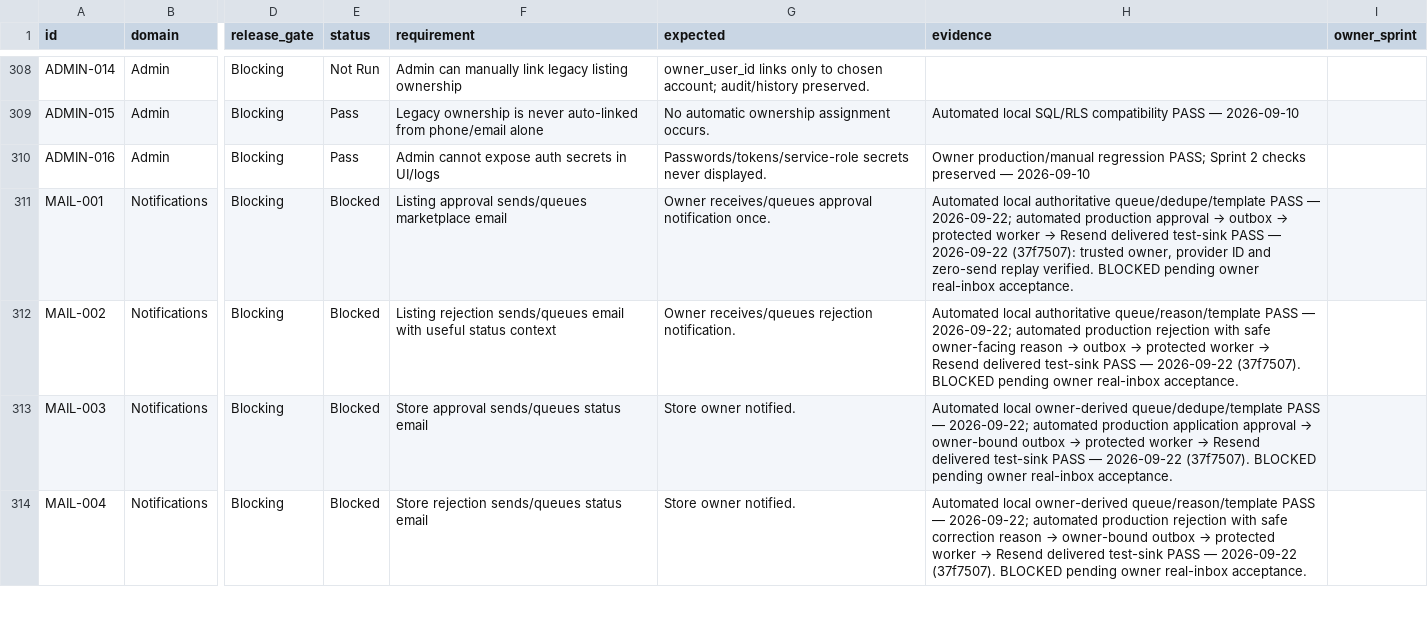
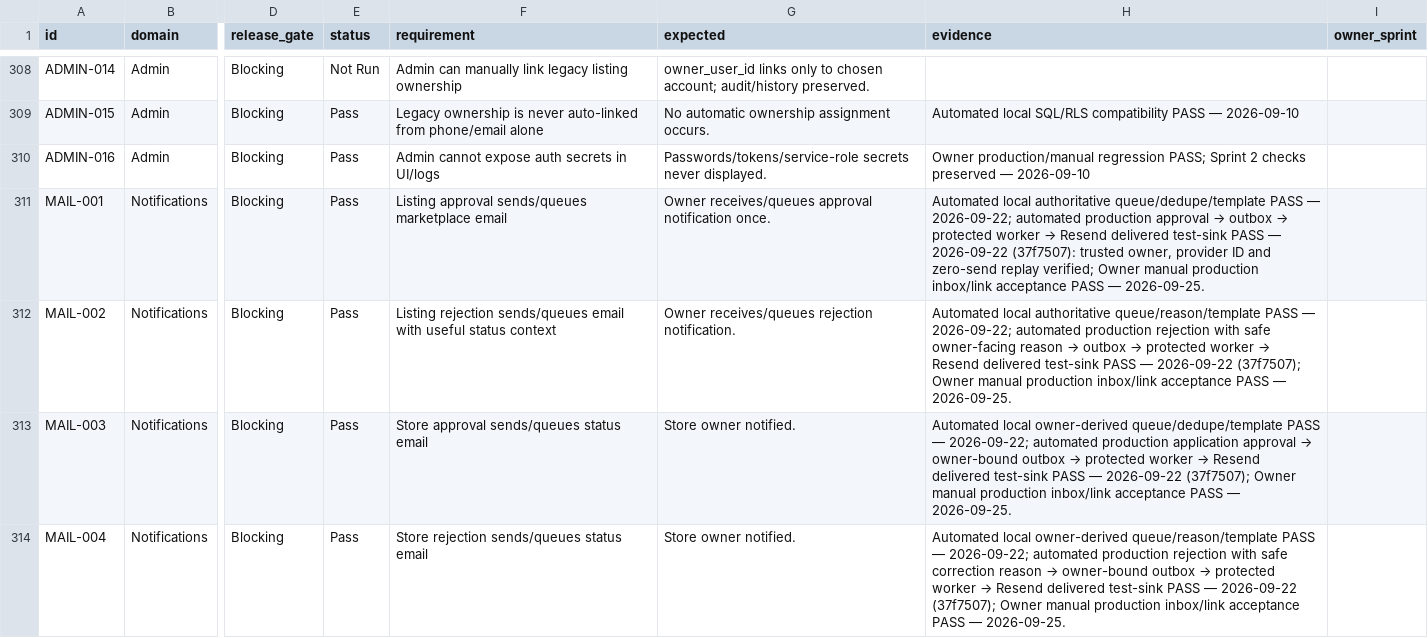
Before and after one commit to hpcamayo/mkt_instrumentos, a TSV file: acceptance/cases.tsv, drawn as a sheet; only a part is shown, gaps mark what is left out; the diff covers the shown part only; the diff names each change by its address in the sheet, - before the commit and + after, or states it on an @@ line.

Commit message:
docs: record confirmed Sprint 7 inbox acceptance

```diff
--- a/acceptance/cases.tsv
+++ b/acceptance/cases.tsv
-E311:E314 (status): Blocked
+E311:E314 (status): Pass
-H311 (evidence): …zero-send replay verified. BLOCKED pending owner real-inbox acceptance.
+H311 (evidence): …zero-send replay verified; Owner manual production inbox/link acceptance PASS — 2026-09-25.
-H312 (evidence): …— 2026-09-22 (37f7507). BLOCKED pending owner real-inbox acceptance.
+H312 (evidence): …— 2026-09-22 (37f7507); Owner manual production inbox/link acceptance PASS — 2026-09-25.
-H313 (evidence): …— 2026-09-22 (37f7507). BLOCKED pending owner real-inbox acceptance.
+H313 (evidence): …— 2026-09-22 (37f7507); Owner manual production inbox/link acceptance PASS — 2026-09-25.
-H314 (evidence): …— 2026-09-22 (37f7507). BLOCKED pending owner real-inbox acceptance.
+H314 (evidence): …— 2026-09-22 (37f7507); Owner manual production inbox/link acceptance PASS — 2026-09-25.
```
Also changed, not shown: 12 edited cells elsewhere in this file.
